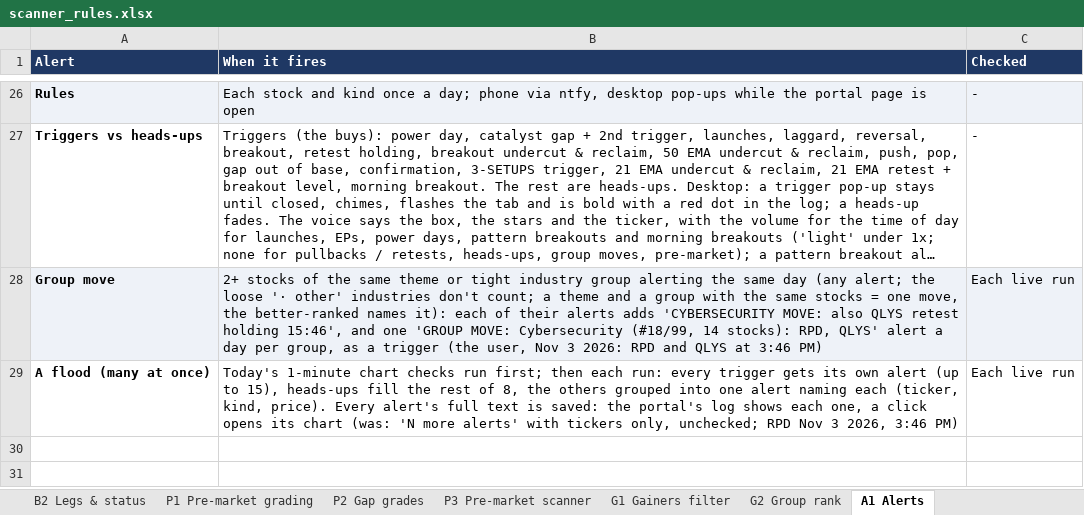
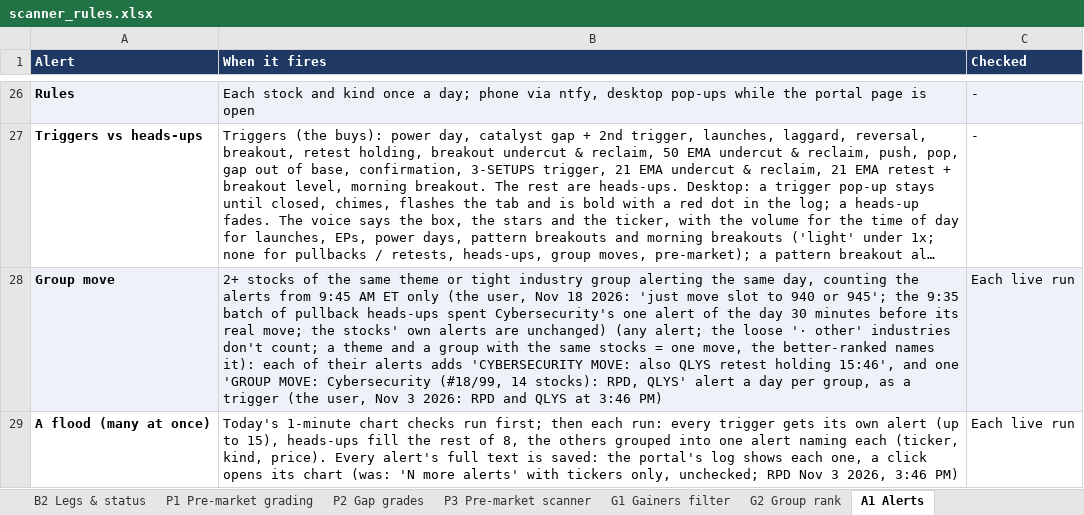
Before and after one commit to goattrader40-lgtm/radar-close-snapshots, an Excel workbook: rules/scanner_rules.xlsx, sheet A1 Alerts, drawn as a sheet; only a part is shown, gaps mark what is left out; long unchanged cells end in …; values as stored, in another font and other column widths than the file's, no borders; the diff names each change by its address in the sheet, - before the commit and + after, or states it on an @@ line.

```diff
--- a/rules/scanner_rules.xlsx (sheet A1 Alerts)
+++ b/rules/scanner_rules.xlsx (sheet A1 Alerts)
-B28 (When it fires): …the same day (any alert;…
+B28 (When it fires): …the same day, counting the alerts from 9:45 AM ET only (the user, Nov 18 2026: 'just move slot to 940 or 945'; the 9:35 batch of pullback heads-ups spent Cybersecurity's one alert of the day 30 minutes before its real move; the stocks' own alerts are unchanged) (any alert;…
```
Also changed, not shown: 4 other files.
